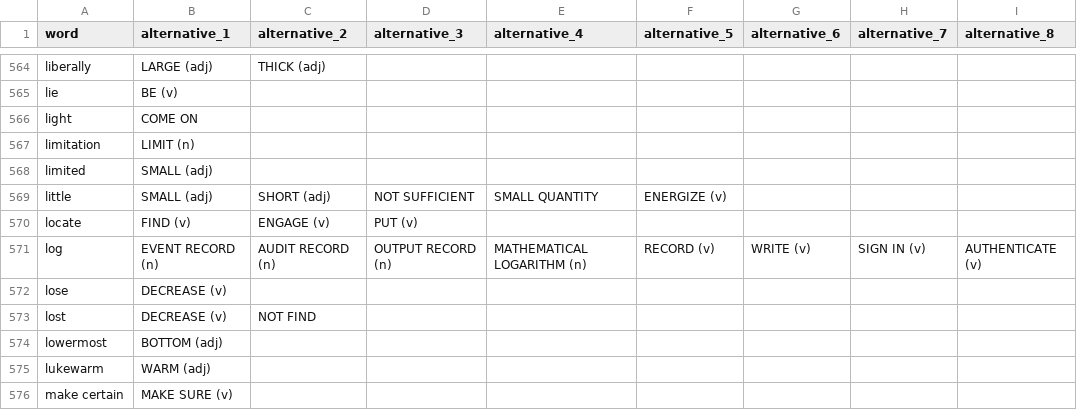
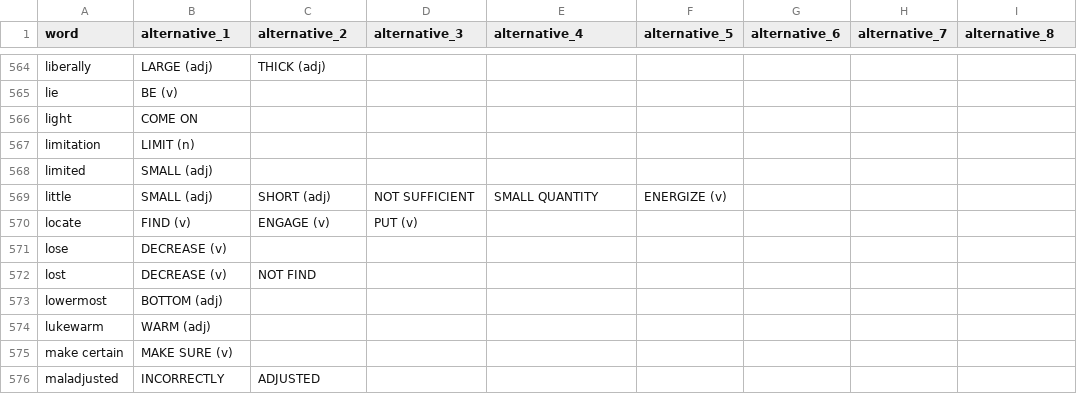
Before and after one commit to eliware/test, a CSV file: dictionary/unapproved.csv, drawn as a sheet; only a part is shown, gaps mark what is left out; the shorter side is filled out with more unchanged rows; the diff names each change by its address in the sheet, - before the commit and + after, or states it on an @@ line.

Commit message:
Allow log in maintained prose

```diff
--- a/dictionary/unapproved.csv
+++ b/dictionary/unapproved.csv
-row 571: log | EVENT RECORD (n) | AUDIT RECORD (n) | OUTPUT RECORD (n) | MATHEMATICAL LOGARITHM (n) | RECORD (v) | WRITE (v) | SIGN IN (v) | AUTHENTICATE (v)
```
